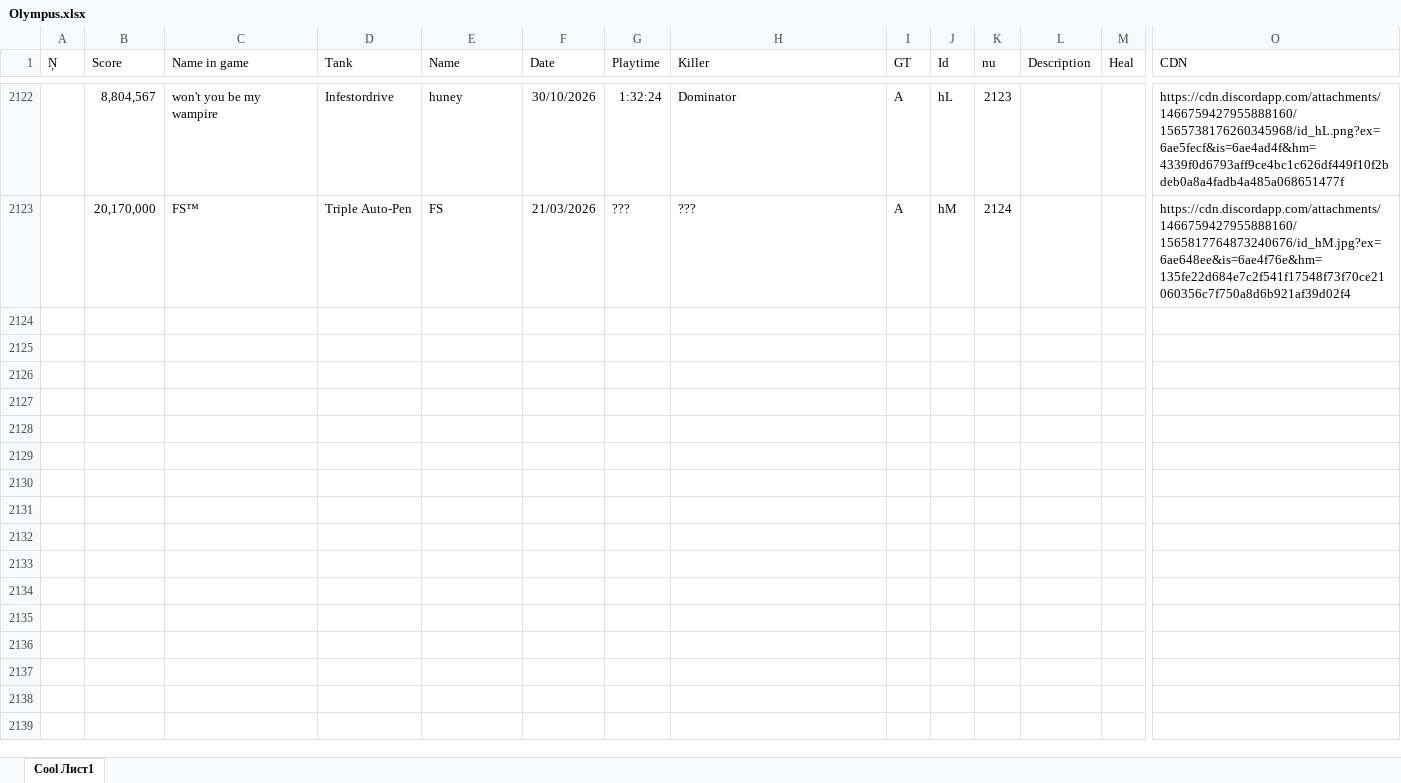
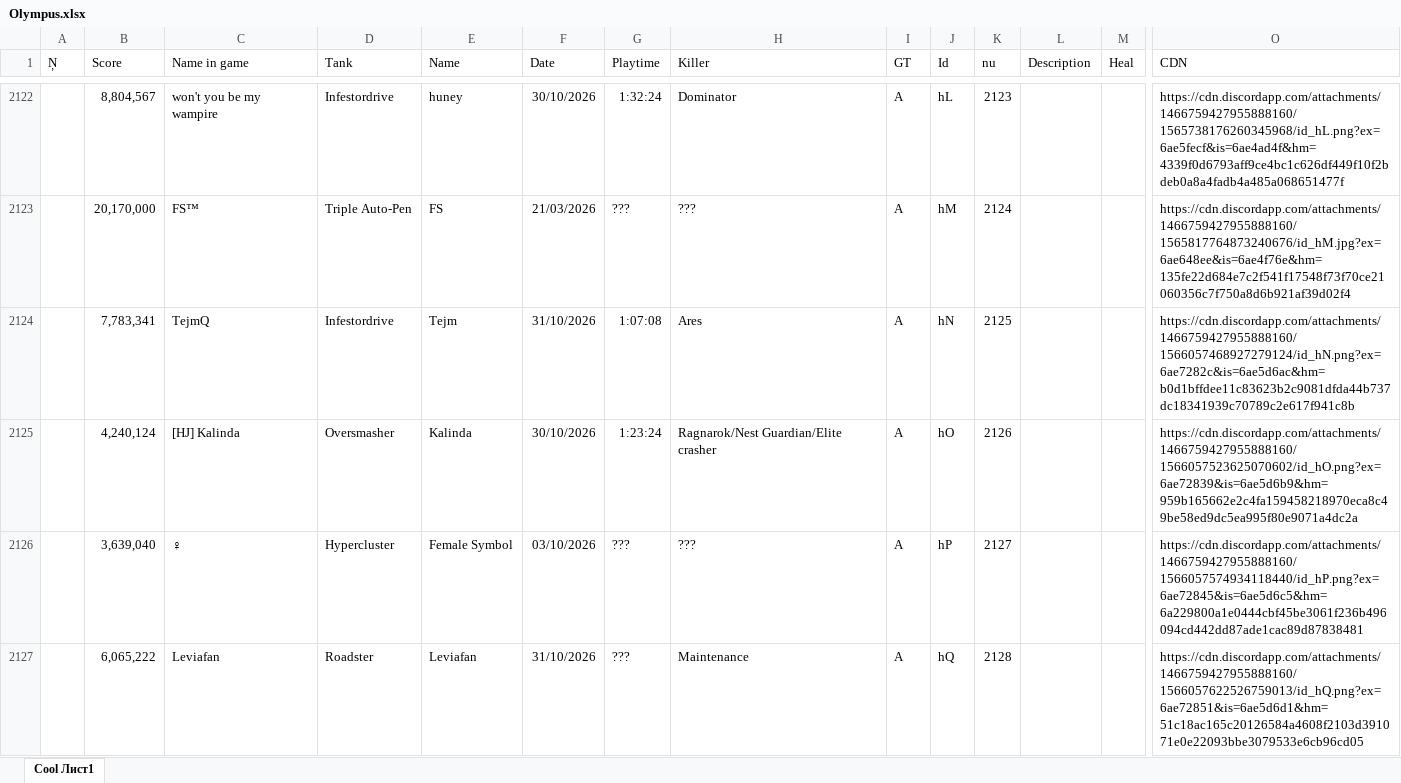
Before and after one commit to Tejmq/OlympusBot, an Excel workbook: data/Olympus.xlsx, sheet Cool Лист1, drawn as a sheet; only a part is shown, gaps mark what is left out; values as stored, in another font and other column widths than the file's, no borders; rows hold the shown columns only; the diff covers the shown part only; the diff names each change by its address in the sheet, - before the commit and + after, or states it on an @@ line.

Commit message:
Add files via upload

```diff
--- a/data/Olympus.xlsx (sheet Cool Лист1)
+++ b/data/Olympus.xlsx (sheet Cool Лист1)
+row 2124:  | 7,783,341 | TejmQ | Infestordrive | Tejm | 31/10/2026 | 1:07:08 | Ares | A | hN | 2125 |  |  | https://cdn.discordapp.com/attachments/1466759427955888160/1566057468927279124/id_hN.png?ex=6ae7282c&is=6ae5d6ac&hm=b0d1bffdee11c83623b2c9081dfda44b737dc18341939c70789c2e617f941c8b
+row 2125:  | 4,240,124 | [HJ] Kalinda | Oversmasher | Kalinda | 30/10/2026 | 1:23:24 | Ragnarok/Nest Guardian/Elite crasher | A | hO | 2126 |  |  | https://cdn.discordapp.com/attachments/1466759427955888160/1566057523625070602/id_hO.png?ex=6ae72839&is=6ae5d6b9&hm=959b165662e2c4fa159458218970eca8c49be58ed9dc5ea995f80e9071a4dc2a
+row 2126:  | 3,639,040 | ♀ | Hypercluster | Female Symbol | 03/10/2026 | ??? | ??? | A | hP | 2127 |  |  | https://cdn.discordapp.com/attachments/1466759427955888160/1566057574934118440/id_hP.png?ex=6ae72845&is=6ae5d6c5&hm=6a229800a1e0444cbf45be3061f236b496094cd442dd87ade1cac89d87838481
+row 2127:  | 6,065,222 | Leviafan | Roadster | Leviafan | 31/10/2026 | ??? | Maintenance | A | hQ | 2128 |  |  | https://cdn.discordapp.com/attachments/1466759427955888160/1566057622526759013/id_hQ.png?ex=6ae72851&is=6ae5d6d1&hm=51c18ac165c20126584a4608f2103d391071e0e22093bbe3079533e6cb96cd05
```
Also changed, not shown: 4 added rows and 1 edited cell elsewhere in this sheet.
